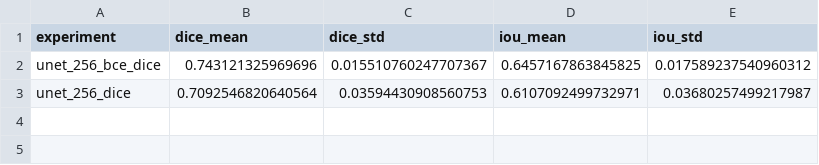
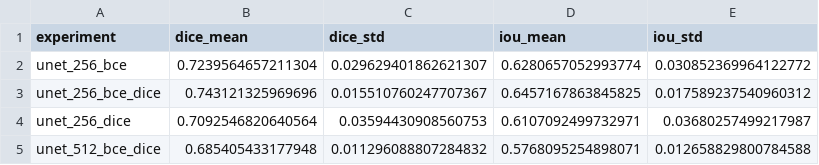
Before and after one commit to nainong666/BUSI-Lesion-Segmentation-UNet, a CSV file: reports/final_metrics_summary.csv, drawn as a sheet.

```diff
--- a/reports/final_metrics_summary.csv
+++ b/reports/final_metrics_summary.csv
@@ -1,3 +1,5 @@
 experiment,dice_mean,dice_std,iou_mean,iou_std
+unet_256_bce,0.7239564657211304,0.029629401862621307,0.6280657052993774,0.030852369964122772
 unet_256_bce_dice,0.743121325969696,0.015510760247707367,0.6457167863845825,0.017589237540960312
 unet_256_dice,0.7092546820640564,0.03594430908560753,0.6107092499732971,0.03680257499217987
+unet_512_bce_dice,0.685405433177948,0.011296088807284832,0.5768095254898071,0.012658829800784588
```
Also changed, not shown: 15 other files.
